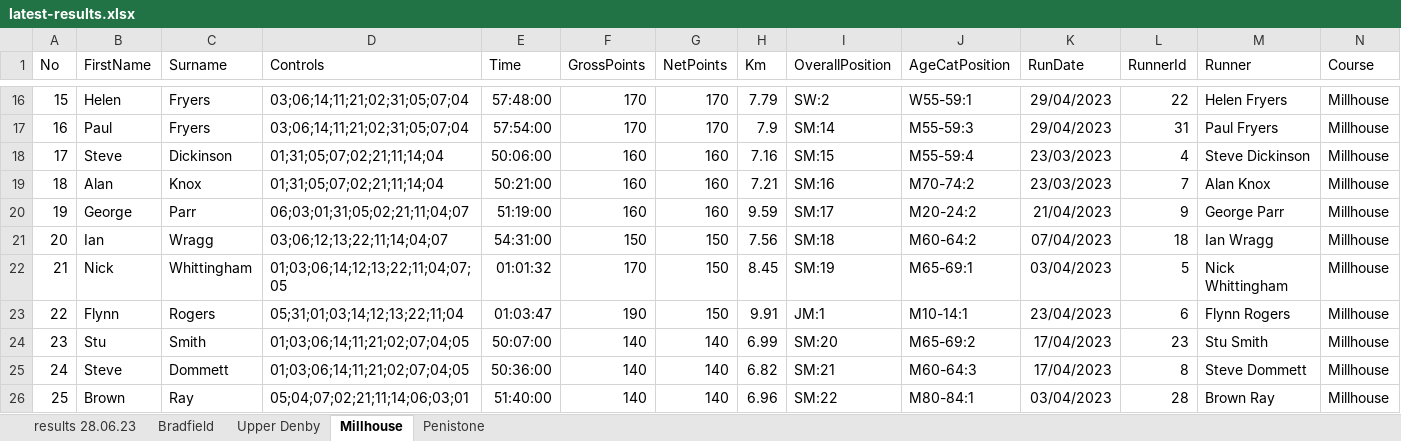
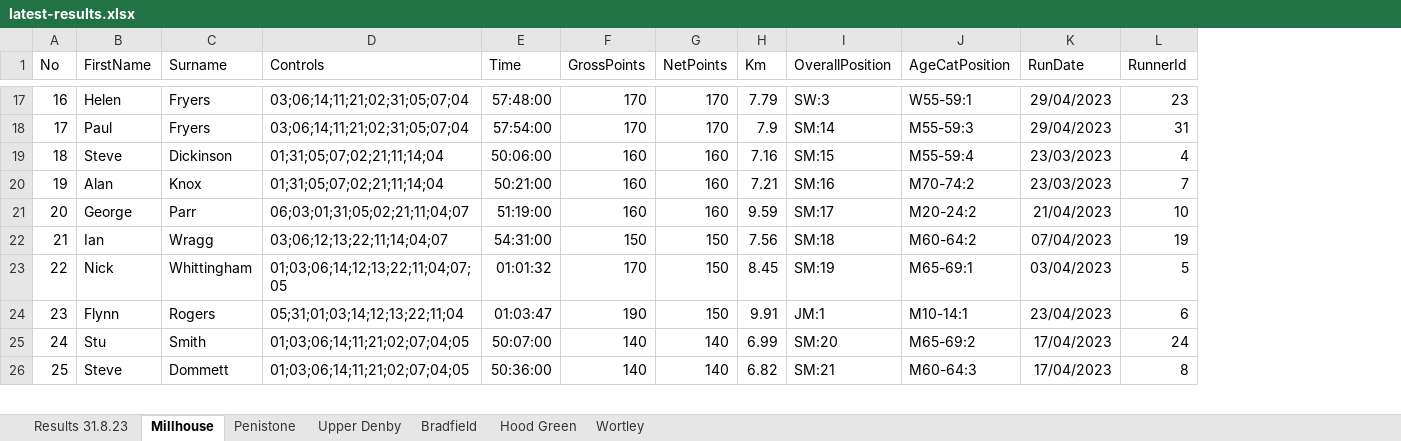
Before and after one commit to chrismhodgson/nextjs-pfrac, an Excel workbook: public/static/results/orienteering/latest-results.xlsx, sheet Millhouse, drawn as a sheet; only a part is shown, gaps mark what is left out; values as stored, in another font and other column widths than the file's, no borders; removed rows and columns are numbered as before the commit, all else as after; the diff covers the shown part only; the diff names each change by its address in the sheet, - before the commit and + after, or states it on an @@ line.

Commit message:
orienteering results

```diff
--- a/public/static/results/orienteering/latest-results.xlsx (sheet Millhouse)
+++ b/public/static/results/orienteering/latest-results.xlsx (sheet Millhouse)
-sheet tab: results 28.06.23
+sheet tab: Results 31.8.23
+sheet tab: Hood Green
+sheet tab: Wortley
@@ sheet tab order changed: Results 31.8.23 | Millhouse | Penistone | Upper Denby | Bradfield | Hood Green | Wortley @@
-column M (Runner), rows 16-23: Helen Fryers | Paul Fryers | Steve Dickinson | Alan Knox | George Parr | Ian Wragg | Nick Whittingham | Flynn Rogers; rows 25-26: Steve Dommett | Brown Ray
-column N (Course), rows 16-23: all Millhouse; rows 25-26: Millhouse | Millhouse
-A17 (No): 15
+A17 (No): 16
-I17 (OverallPosition): SW:2
+I17 (OverallPosition): SW:3
-L17 (RunnerId): 22
+L17 (RunnerId): 23
-A18 (No): 16
+A18 (No): 17
-A19 (No): 17
+A19 (No): 18
-A20 (No): 18
+A20 (No): 19
-A21 (No): 19
+A21 (No): 20
-L21 (RunnerId): 9
+L21 (RunnerId): 10
-A22 (No): 20
+A22 (No): 21
-L22 (RunnerId): 18
+L22 (RunnerId): 19
-A23 (No): 21
+A23 (No): 22
-A24 (No): 22
+A24 (No): 23
-row 24: 23 | Stu | Smith | 01;03;06;14;11;21;02;07;04;05 | 50:07:00 | 140 | 140 | 6.99 | SM:20 | M65-69:2 | 17/04/2023 | 23 | Stu Smith | Millhouse
-B25 (FirstName): Steve
+B25 (FirstName): Stu
-C25 (Surname): Dommett
+C25 (Surname): Smith
-E25 (Time): 50:36:00
+E25 (Time): 50:07:00
-H25 (Km): 6.82
+H25 (Km): 6.99
-I25 (OverallPosition): SM:21
+I25 (OverallPosition): SM:20
-J25 (AgeCatPosition): M60-64:3
+J25 (AgeCatPosition): M65-69:2
-L25 (RunnerId): 8
+L25 (RunnerId): 24
-B26 (FirstName): Brown
+B26 (FirstName): Steve
-C26 (Surname): Ray
+C26 (Surname): Dommett
-D26 (Controls): 05;04;07;02;21;11;14;06;03;01
+D26 (Controls): 01;03;06;14;11;21;02;07;04;05
-E26 (Time): 51:40:00
+E26 (Time): 50:36:00
-H26 (Km): 6.96
+H26 (Km): 6.82
-I26 (OverallPosition): SM:22
+I26 (OverallPosition): SM:21
-J26 (AgeCatPosition): M80-84:1
+J26 (AgeCatPosition): M60-64:3
-K26 (RunDate): 03/04/2023
+K26 (RunDate): 17/04/2023
-L26 (RunnerId): 28
+L26 (RunnerId): 8
```
Also changed, not shown: 2 added rows, 1 removed row and 49 edited cells elsewhere in this sheet, sheet Penistone, sheet Upper Denby, sheet Results 31.8.23, sheet Bradfield, charts or pictures.
